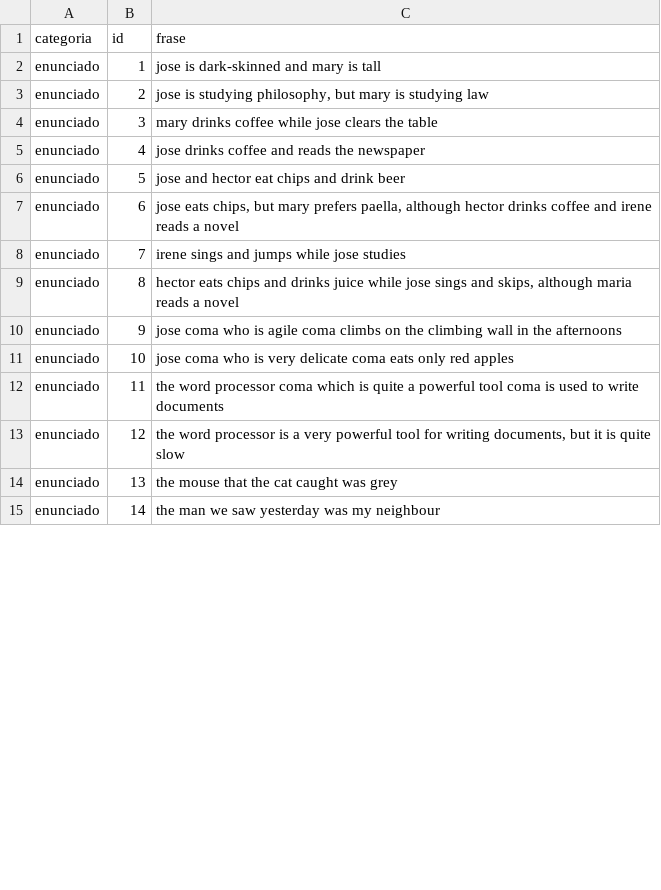
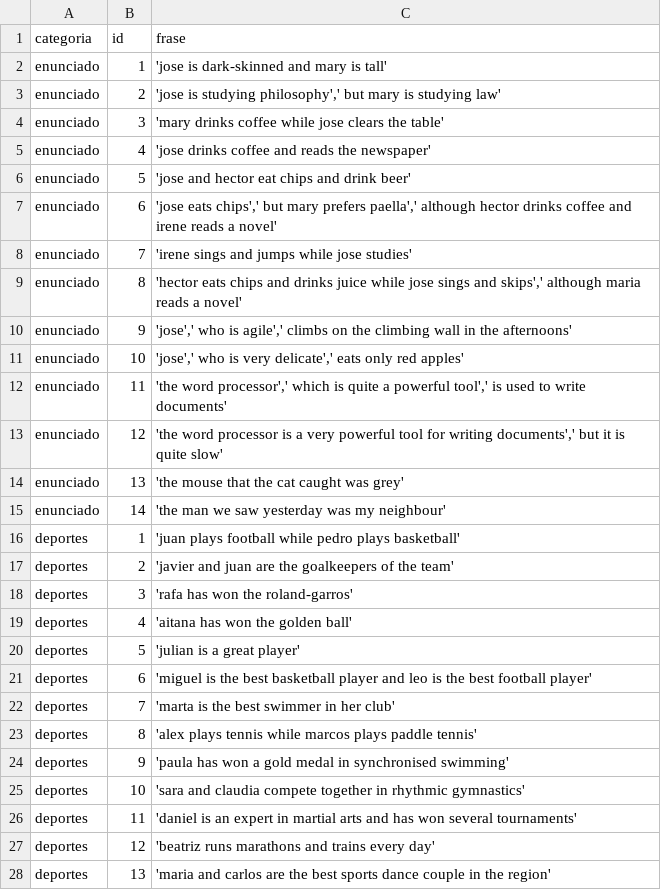
Before and after one commit to Jorgonre/PECL2_CRA, a CSV file: Practica2/frases.csv, drawn as a sheet; only a part is shown; the diff covers the shown part only.

Commit message:
comas bien

```diff
--- a/Practica2/frases.csv
+++ b/Practica2/frases.csv
@@ -1,15 +1,28 @@
 categoria;id;frase
-enunciado;1;jose is dark-skinned and mary is tall
-enunciado;2;jose is studying philosophy, but mary is studying law
-enunciado;3;mary drinks coffee while jose clears the table
-enunciado;4;jose drinks coffee and reads the newspaper
-enunciado;5;jose and hector eat chips and drink beer
-enunciado;6;jose eats chips, but mary prefers paella, although hector drinks coffee and irene reads a novel
-enunciado;7;irene sings and jumps while jose studies
-enunciado;8;hector eats chips and drinks juice while jose sings and skips, although maria reads a novel
-enunciado;9;jose coma who is agile coma climbs on the climbing wall in the afternoons
-enunciado;10;jose coma who is very delicate coma eats only red apples
-enunciado;11;the word processor coma which is quite a powerful tool coma is used to write documents
-enunciado;12;the word processor is a very powerful tool for writing documents, but it is quite slow
-enunciado;13;the mouse that the cat caught was grey
-enunciado;14;the man we saw yesterday was my neighbour
+enunciado;1;'jose is dark-skinned and mary is tall'
+enunciado;2;'jose is studying philosophy',' but mary is studying law'
+enunciado;3;'mary drinks coffee while jose clears the table'
+enunciado;4;'jose drinks coffee and reads the newspaper'
+enunciado;5;'jose and hector eat chips and drink beer'
+enunciado;6;'jose eats chips',' but mary prefers paella',' although hector drinks coffee and irene reads a novel'
+enunciado;7;'irene sings and jumps while jose studies'
+enunciado;8;'hector eats chips and drinks juice while jose sings and skips',' although maria reads a novel'
+enunciado;9;'jose',' who is agile',' climbs on the climbing wall in the afternoons'
+enunciado;10;'jose',' who is very delicate',' eats only red apples'
+enunciado;11;'the word processor',' which is quite a powerful tool',' is used to write documents'
+enunciado;12;'the word processor is a very powerful tool for writing documents',' but it is quite slow'
+enunciado;13;'the mouse that the cat caught was grey'
+enunciado;14;'the man we saw yesterday was my neighbour'
+deportes;1;'juan plays football while pedro plays basketball'
+deportes;2;'javier and juan are the goalkeepers of the team'
+deportes;3;'rafa has won the roland-garros'
+deportes;4;'aitana has won the golden ball'
+deportes;5;'julian is a great player'
+deportes;6;'miguel is the best basketball player and leo is the best football player'
+deportes;7;'marta is the best swimmer in her club'
+deportes;8;'alex plays tennis while marcos plays paddle tennis'
+deportes;9;'paula has won a gold medal in synchronised swimming'
+deportes;10;'sara and claudia compete together in rhythmic gymnastics'
+deportes;11;'daniel is an expert in martial arts and has won several tournaments'
+deportes;12;'beatriz runs marathons and trains every day'
+deportes;13;'maria and carlos are the best sports dance couple in the region'
```
Also changed, not shown: 1 added row, 14 removed rows and 26 edited cells elsewhere in this file.
